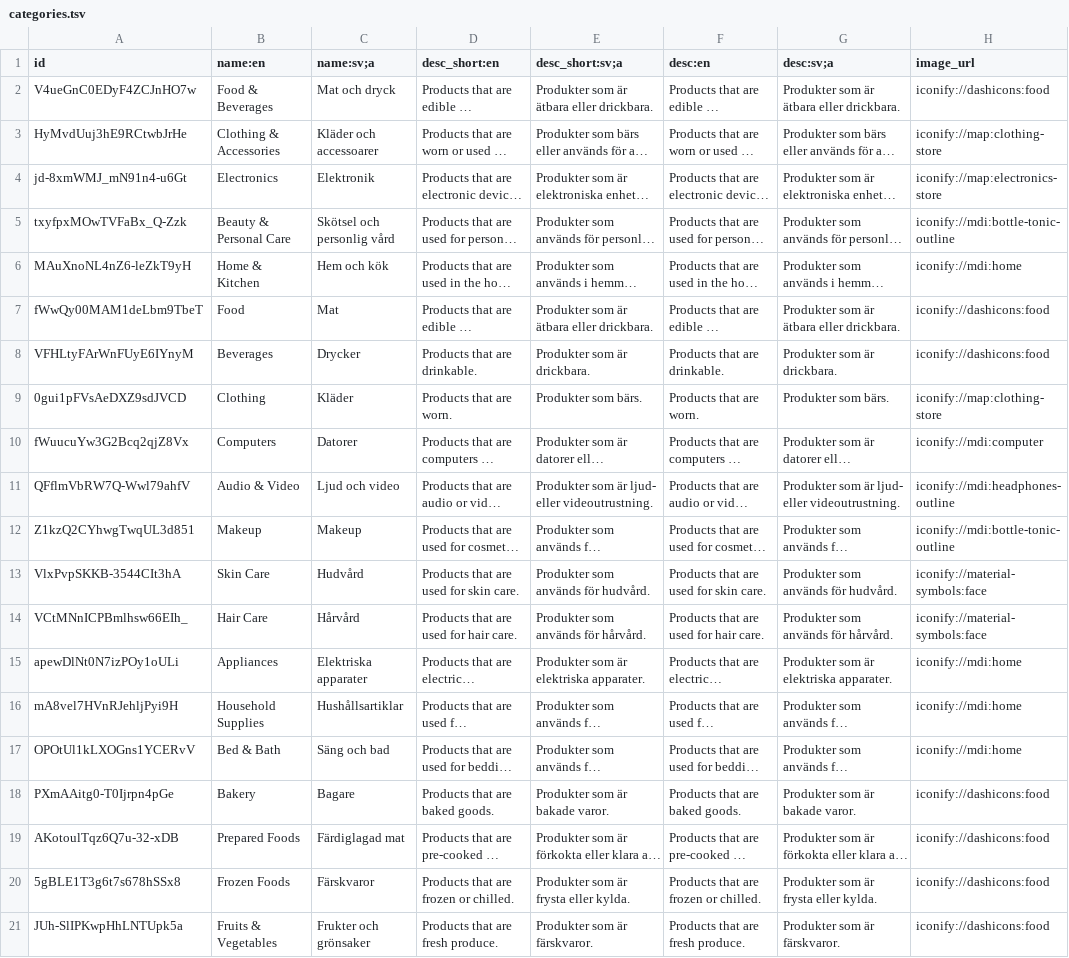
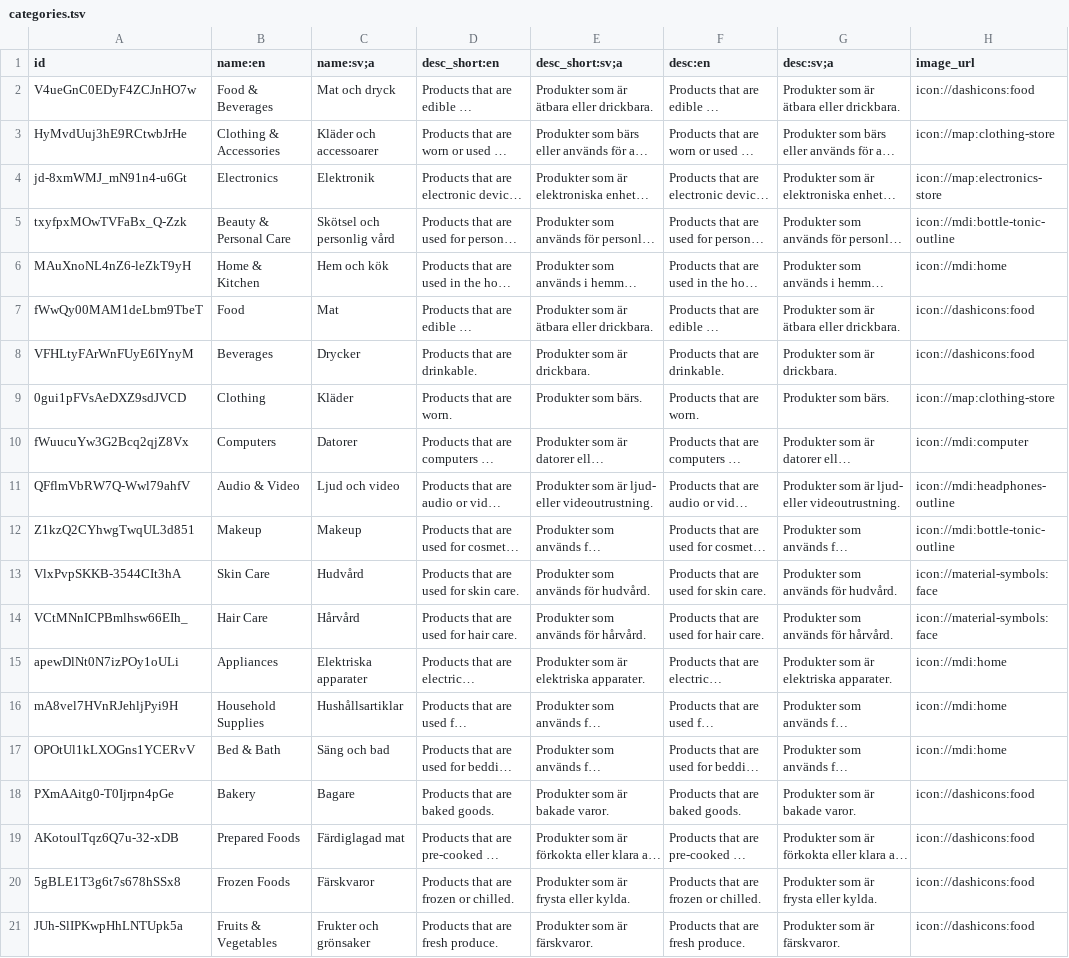
Before and after one commit to CAJ2/sage-databot, a TSV file: src/categories/categories.tsv, drawn as a sheet; long unchanged cells end in …; the diff names each change by its address in the sheet, - before the commit and + after, or states it on an @@ line.

Commit message:
Use icon:// instead of iconify

```diff
--- a/src/categories/categories.tsv
+++ b/src/categories/categories.tsv
-H2 (image_url): iconify://dashicons:food
+H2 (image_url): icon://dashicons:food
-H3 (image_url): iconify://map:clothing-store
+H3 (image_url): icon://map:clothing-store
-H4 (image_url): iconify://map:electronics-store
+H4 (image_url): icon://map:electronics-store
-H5 (image_url): iconify://mdi:bottle-tonic-outline
+H5 (image_url): icon://mdi:bottle-tonic-outline
-H6 (image_url): iconify://mdi:home
+H6 (image_url): icon://mdi:home
-H7:H8 (image_url): iconify://dashicons:food
+H7:H8 (image_url): icon://dashicons:food
-H9 (image_url): iconify://map:clothing-store
+H9 (image_url): icon://map:clothing-store
-H10 (image_url): iconify://mdi:computer
+H10 (image_url): icon://mdi:computer
-H11 (image_url): iconify://mdi:headphones-outline
+H11 (image_url): icon://mdi:headphones-outline
-H12 (image_url): iconify://mdi:bottle-tonic-outline
+H12 (image_url): icon://mdi:bottle-tonic-outline
-H13:H14 (image_url): iconify://material-symbols:face
+H13:H14 (image_url): icon://material-symbols:face
-H15:H17 (image_url): iconify://mdi:home
+H15:H17 (image_url): icon://mdi:home
-H18:H21 (image_url): iconify://dashicons:food
+H18:H21 (image_url): icon://dashicons:food
```
Also changed, not shown: 3 other files.
